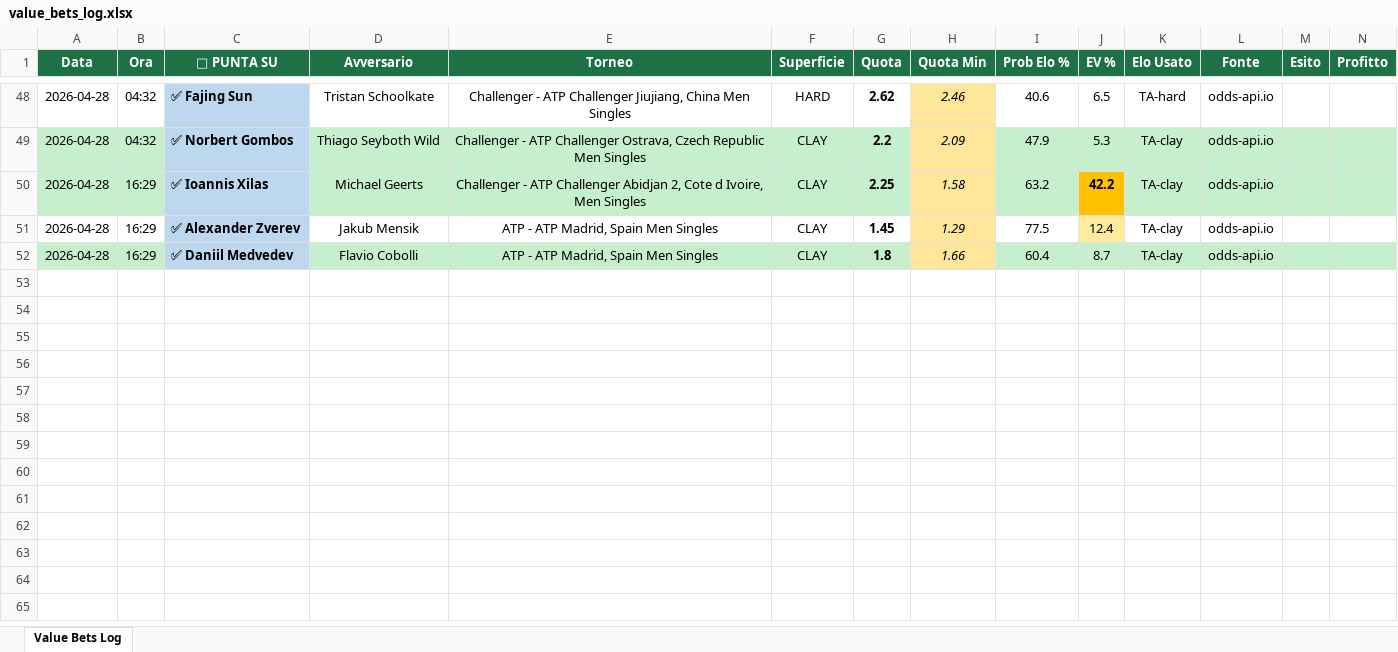
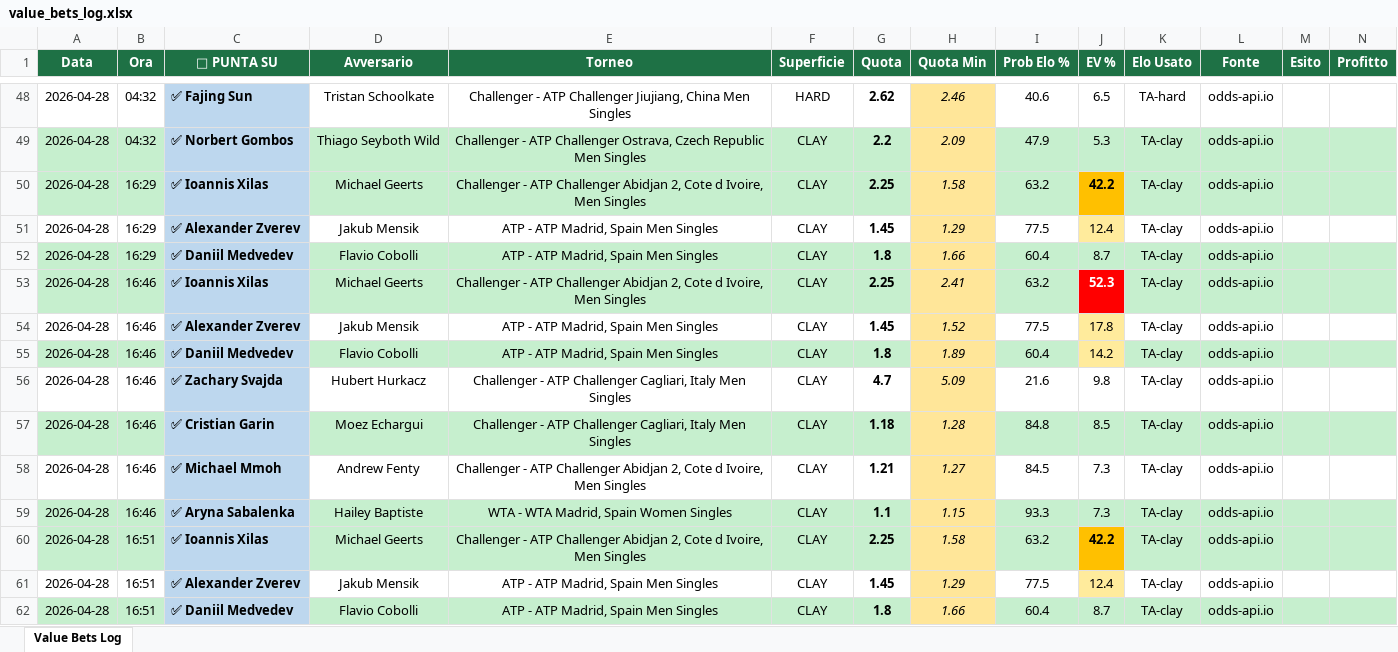
Before and after one commit to saviodambrosio/tennis-scanner, an Excel workbook: data/value_bets_log.xlsx, sheet Value Bets Log, drawn as a sheet; only a part is shown, gaps mark what is left out; values as stored, in another font and other column widths than the file's, no borders; the diff names each change by its address in the sheet, - before the commit and + after, or states it on an @@ line.

Commit message:
Fix EV con quota mercato reale e quota equa Elo corretta

```diff
--- a/data/value_bets_log.xlsx (sheet Value Bets Log)
+++ b/data/value_bets_log.xlsx (sheet Value Bets Log)
+row 53: 2026-04-28 | 16:46 | ✅ Ioannis Xilas | Michael Geerts | Challenger - ATP Challenger Abidjan 2, Cote d Ivoire, Men Singles | CLAY | 2.25 | 2.41 | 63.2 | 52.3 | TA-clay | odds-api.io
+row 54: 2026-04-28 | 16:46 | ✅ Alexander Zverev | Jakub Mensik | ATP - ATP Madrid, Spain Men Singles | CLAY | 1.45 | 1.52 | 77.5 | 17.8 | TA-clay | odds-api.io
+row 55: 2026-04-28 | 16:46 | ✅ Daniil Medvedev | Flavio Cobolli | ATP - ATP Madrid, Spain Men Singles | CLAY | 1.8 | 1.89 | 60.4 | 14.2 | TA-clay | odds-api.io
+row 56: 2026-04-28 | 16:46 | ✅ Zachary Svajda | Hubert Hurkacz | Challenger - ATP Challenger Cagliari, Italy Men Singles | CLAY | 4.7 | 5.09 | 21.6 | 9.8 | TA-clay | odds-api.io
+row 57: 2026-04-28 | 16:46 | ✅ Cristian Garin | Moez Echargui | Challenger - ATP Challenger Cagliari, Italy Men Singles | CLAY | 1.18 | 1.28 | 84.8 | 8.5 | TA-clay | odds-api.io
+row 58: 2026-04-28 | 16:46 | ✅ Michael Mmoh | Andrew Fenty | Challenger - ATP Challenger Abidjan 2, Cote d Ivoire, Men Singles | CLAY | 1.21 | 1.27 | 84.5 | 7.3 | TA-clay | odds-api.io
+row 59: 2026-04-28 | 16:46 | ✅ Aryna Sabalenka | Hailey Baptiste | WTA - WTA Madrid, Spain Women Singles | CLAY | 1.1 | 1.15 | 93.3 | 7.3 | TA-clay | odds-api.io
+row 60: 2026-04-28 | 16:51 | ✅ Ioannis Xilas | Michael Geerts | Challenger - ATP Challenger Abidjan 2, Cote d Ivoire, Men Singles | CLAY | 2.25 | 1.58 | 63.2 | 42.2 | TA-clay | odds-api.io
+row 61: 2026-04-28 | 16:51 | ✅ Alexander Zverev | Jakub Mensik | ATP - ATP Madrid, Spain Men Singles | CLAY | 1.45 | 1.29 | 77.5 | 12.4 | TA-clay | odds-api.io
+row 62: 2026-04-28 | 16:51 | ✅ Daniil Medvedev | Flavio Cobolli | ATP - ATP Madrid, Spain Men Singles | CLAY | 1.8 | 1.66 | 60.4 | 8.7 | TA-clay | odds-api.io
```
Also changed, not shown: 2 other files.
